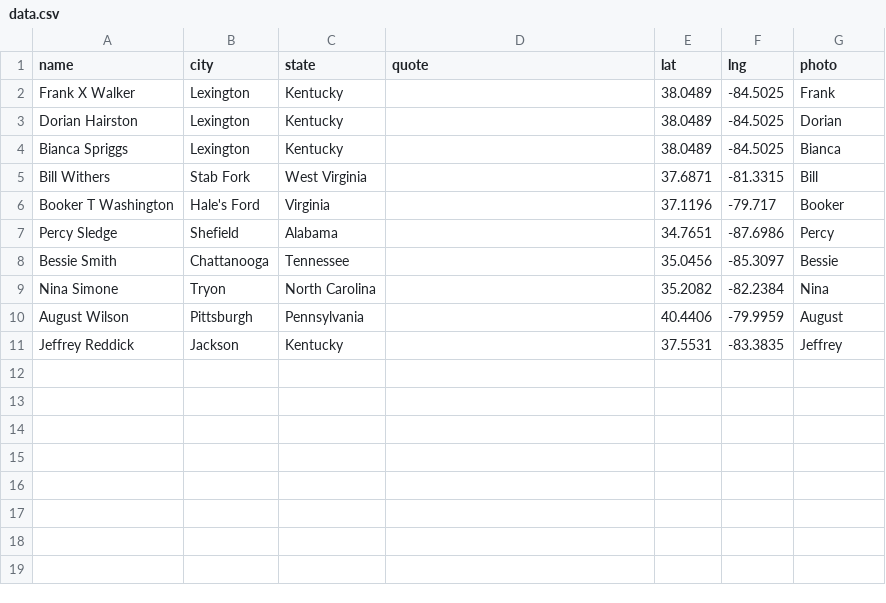
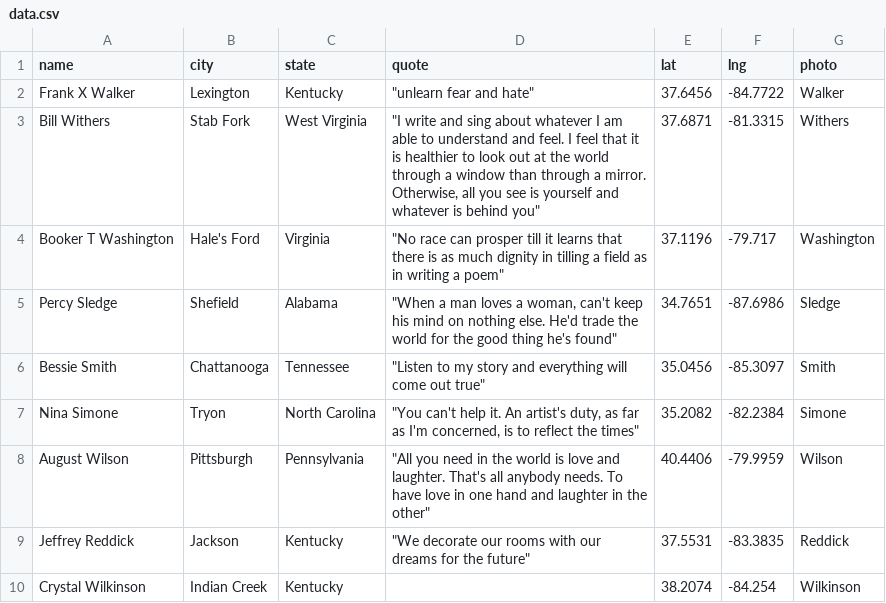
Before and after one commit to lfgreenfield/lfgreenfield.github.io, a CSV file: affrilachianpoets/data.csv, drawn as a sheet; removed rows and columns are numbered as before the commit, all else as after; the diff names each change by its address in the sheet, - before the commit and + after, or states it on an @@ line.

Commit message:
update data, new fonts

```diff
--- a/affrilachianpoets/data.csv
+++ b/affrilachianpoets/data.csv
-D2 (quote): (empty)
+D2 (quote): "unlearn fear and hate"
-E2 (lat): 38.0489
+E2 (lat): 37.6456
-F2 (lng): -84.5025
+F2 (lng): -84.7722
-G2 (photo): Frank
+G2 (photo): Walker
-row 3: Dorian Hairston | Lexington | Kentucky |  | 38.0489 | -84.5025 | Dorian
-row 4: Bianca Spriggs | Lexington | Kentucky |  | 38.0489 | -84.5025 | Bianca
-D3 (quote): (empty)
+D3 (quote): "I write and sing about whatever I am able to understand and feel. I feel that it is healthier to look out at the world through a window than through a mirror. Otherwise, all you see is yourself and whatever is behind you"
-G3 (photo): Bill
+G3 (photo): Withers
-D4 (quote): (empty)
+D4 (quote): "No race can prosper till it learns that there is as much dignity in tilling a field as in writing a poem"
-G4 (photo): Booker
+G4 (photo): Washington
-D5 (quote): (empty)
+D5 (quote): "When a man loves a woman, can't keep his mind on nothing else. He'd trade the world for the good thing he's found"
-G5 (photo): Percy
+G5 (photo): Sledge
-D6 (quote): (empty)
+D6 (quote): "Listen to my story and everything will come out true"
-G6 (photo): Bessie
+G6 (photo): Smith
-D7 (quote): (empty)
+D7 (quote): "You can't help it. An artist's duty, as far as I'm concerned, is to reflect the times"
-G7 (photo): Nina
+G7 (photo): Simone
-D8 (quote): (empty)
+D8 (quote): "All you need in the world is love and laughter. That's all anybody needs. To have love in one hand and laughter in the other"
-G8 (photo): August
+G8 (photo): Wilson
-D9 (quote): (empty)
+D9 (quote): "We decorate our rooms with our dreams for the future"
-G9 (photo): Jeffrey
+G9 (photo): Reddick
+row 10: Crystal Wilkinson | Indian Creek | Kentucky |  | 38.2074 | -84.254 | Wilkinson
```
Also changed, not shown: 17 other files.
